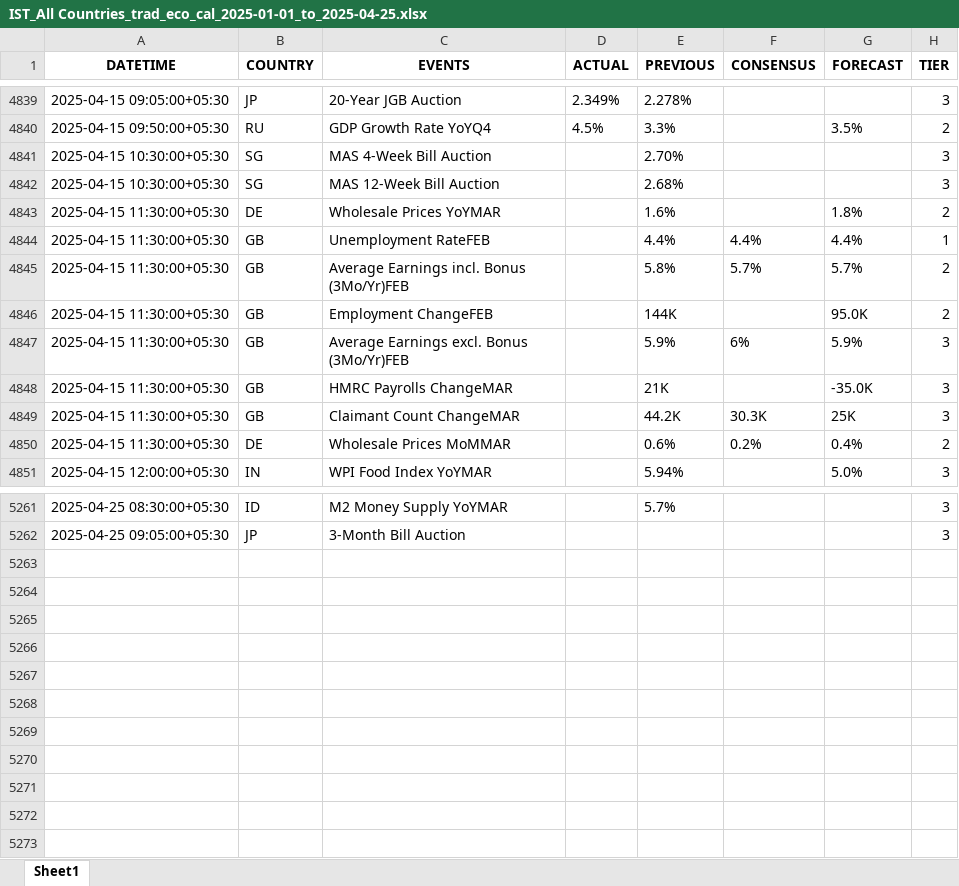
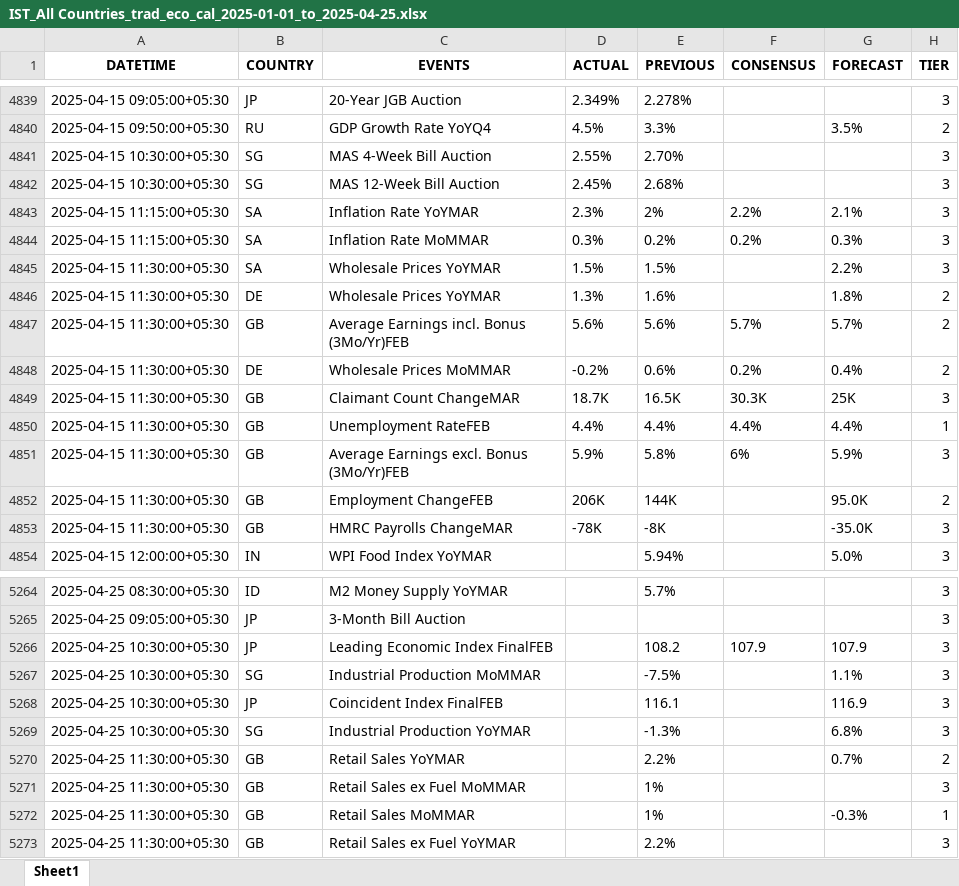
Before and after one commit to krishangguptafibonacciresearch/DistributionProject, an Excel workbook: Input_data/IST_All Countries_trad_eco_cal_2025-01-01_to_2025-04-25.xlsx, sheet Sheet1, drawn as a sheet; only a part is shown, gaps mark what is left out; values as stored, in another font and other column widths than the file's, no borders; removed rows and columns are numbered as before the commit, all else as after; the diff covers the shown part only; the diff names each change by its address in the sheet, - before the commit and + after, or states it on an @@ line.

```diff
--- a/Input_data/IST_All Countries_trad_eco_cal_2025-01-01_to_2025-04-25.xlsx (sheet Sheet1)
+++ b/Input_data/IST_All Countries_trad_eco_cal_2025-01-01_to_2025-04-25.xlsx (sheet Sheet1)
-D4841 (ACTUAL): (empty)
+D4841 (ACTUAL): 2.55%
-D4842 (ACTUAL): (empty)
+D4842 (ACTUAL): 2.45%
+row 4843: 2025-04-15 11:15:00+05:30 | SA | Inflation Rate YoYMAR | 2.3% | 2% | 2.2% | 2.1% | 3
+row 4844: 2025-04-15 11:15:00+05:30 | SA | Inflation Rate MoMMAR | 0.3% | 0.2% | 0.2% | 0.3% | 3
+row 4845: 2025-04-15 11:30:00+05:30 | SA | Wholesale Prices YoYMAR | 1.5% | 1.5% |  | 2.2% | 3
-D4846 (ACTUAL): (empty)
+D4846 (ACTUAL): 1.3%
+row 4847: 2025-04-15 11:30:00+05:30 | GB | Average Earnings incl. Bonus (3Mo/Yr)FEB | 5.6% | 5.6% | 5.7% | 5.7% | 2
+row 4848: 2025-04-15 11:30:00+05:30 | DE | Wholesale Prices MoMMAR | -0.2% | 0.6% | 0.2% | 0.4% | 2
+row 4849: 2025-04-15 11:30:00+05:30 | GB | Claimant Count ChangeMAR | 18.7K | 16.5K | 30.3K | 25K | 3
-D4850 (ACTUAL): (empty)
+D4850 (ACTUAL): 4.4%
-C4851 (EVENTS): Average Earnings incl. Bonus (3Mo/Yr)FEB
+C4851 (EVENTS): Average Earnings excl. Bonus (3Mo/Yr)FEB
-D4851 (ACTUAL): (empty)
+D4851 (ACTUAL): 5.9%
-F4851 (CONSENSUS): 5.7%
+F4851 (CONSENSUS): 6%
-G4851 (FORECAST): 5.7%
+G4851 (FORECAST): 5.9%
-H4851 (TIER): 2
+H4851 (TIER): 3
-D4852 (ACTUAL): (empty)
+D4852 (ACTUAL): 206K
-row 4847: 2025-04-15 11:30:00+05:30 | GB | Average Earnings excl. Bonus (3Mo/Yr)FEB |  | 5.9% | 6% | 5.9% | 3
-D4853 (ACTUAL): (empty)
+D4853 (ACTUAL): -78K
-E4853 (PREVIOUS): 21K
+E4853 (PREVIOUS): -8K
-row 4849: 2025-04-15 11:30:00+05:30 | GB | Claimant Count ChangeMAR |  | 44.2K | 30.3K | 25K | 3
-row 4850: 2025-04-15 11:30:00+05:30 | DE | Wholesale Prices MoMMAR |  | 0.6% | 0.2% | 0.4% | 2
+row 5266: 2025-04-25 10:30:00+05:30 | JP | Leading Economic Index FinalFEB |  | 108.2 | 107.9 | 107.9 | 3
+row 5267: 2025-04-25 10:30:00+05:30 | SG | Industrial Production MoMMAR |  | -7.5% |  | 1.1% | 3
+row 5268: 2025-04-25 10:30:00+05:30 | JP | Coincident Index FinalFEB |  | 116.1 |  | 116.9 | 3
+row 5269: 2025-04-25 10:30:00+05:30 | SG | Industrial Production YoYMAR |  | -1.3% |  | 6.8% | 3
+row 5270: 2025-04-25 11:30:00+05:30 | GB | Retail Sales YoYMAR |  | 2.2% |  | 0.7% | 2
+row 5271: 2025-04-25 11:30:00+05:30 | GB | Retail Sales ex Fuel MoMMAR |  | 1% |  |  | 3
+row 5272: 2025-04-25 11:30:00+05:30 | GB | Retail Sales MoMMAR |  | 1% |  | -0.3% | 1
+row 5273: 2025-04-25 11:30:00+05:30 | GB | Retail Sales ex Fuel YoYMAR |  | 2.2% |  |  | 3
```
Also changed, not shown: 1 added row, 1 removed row, 1627 moved rows and 1 edited cell elsewhere in this sheet, Input_data/IST_US_trad_eco_cal_2025-01-01_to_2025-04-25.xlsx, 2 other files.
